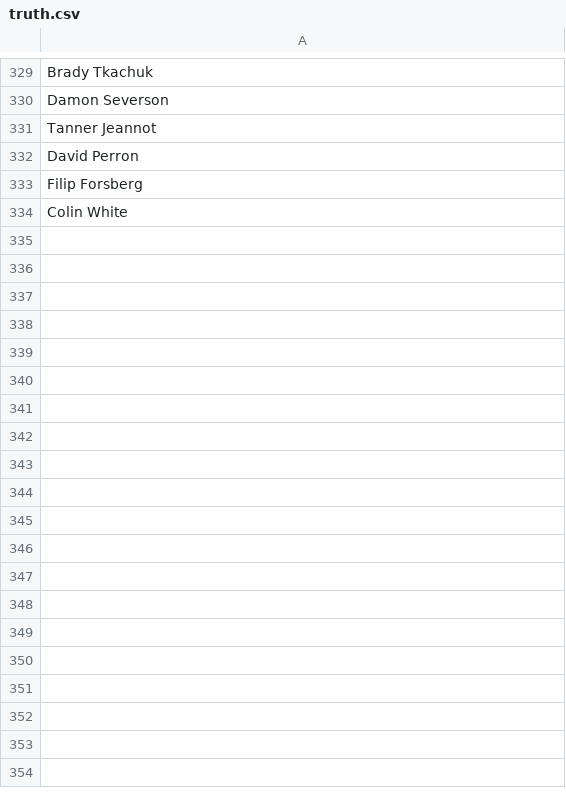
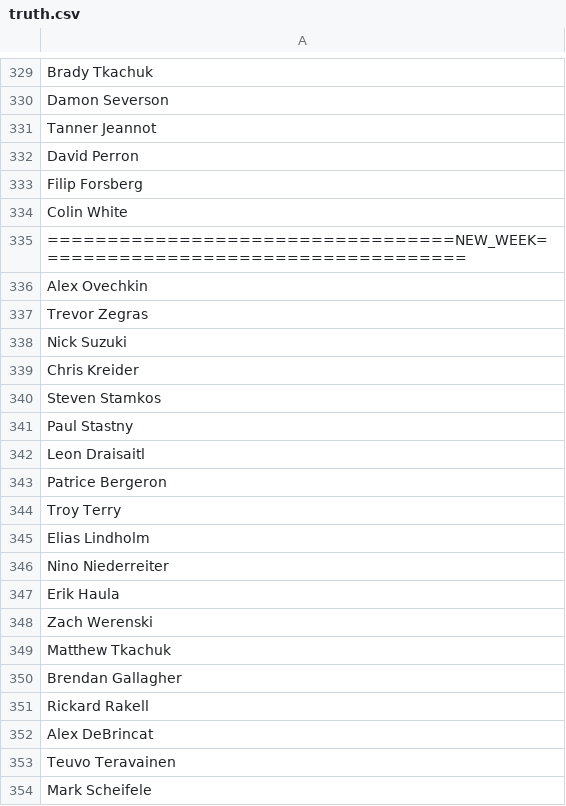
Before and after one commit to Harin329/Haockey, a CSV file: analysis/data/truth.csv, drawn as a sheet; only a part is shown, gaps mark what is left out; the diff covers the shown part only.

```diff
--- a/analysis/data/truth.csv
+++ b/analysis/data/truth.csv
@@ -334 +334,21 @@ Filip Forsberg
 Colin White
+==================================NEW_WEEK====================================
+Alex Ovechkin
+Trevor Zegras
+Nick Suzuki
+Chris Kreider
+Steven Stamkos
+Paul Stastny
+Leon Draisaitl
+Patrice Bergeron
+Troy Terry
+Elias Lindholm
+Nino Niederreiter
+Erik Haula
+Zach Werenski
+Matthew Tkachuk
+Brendan Gallagher
+Rickard Rakell
+Alex DeBrincat
+Teuvo Teravainen
+Mark Scheifele
```
Also changed, not shown: 45 added rows elsewhere in this file, analysis/data/current_data.csv, analysis/data/players.csv, 5 other files.
